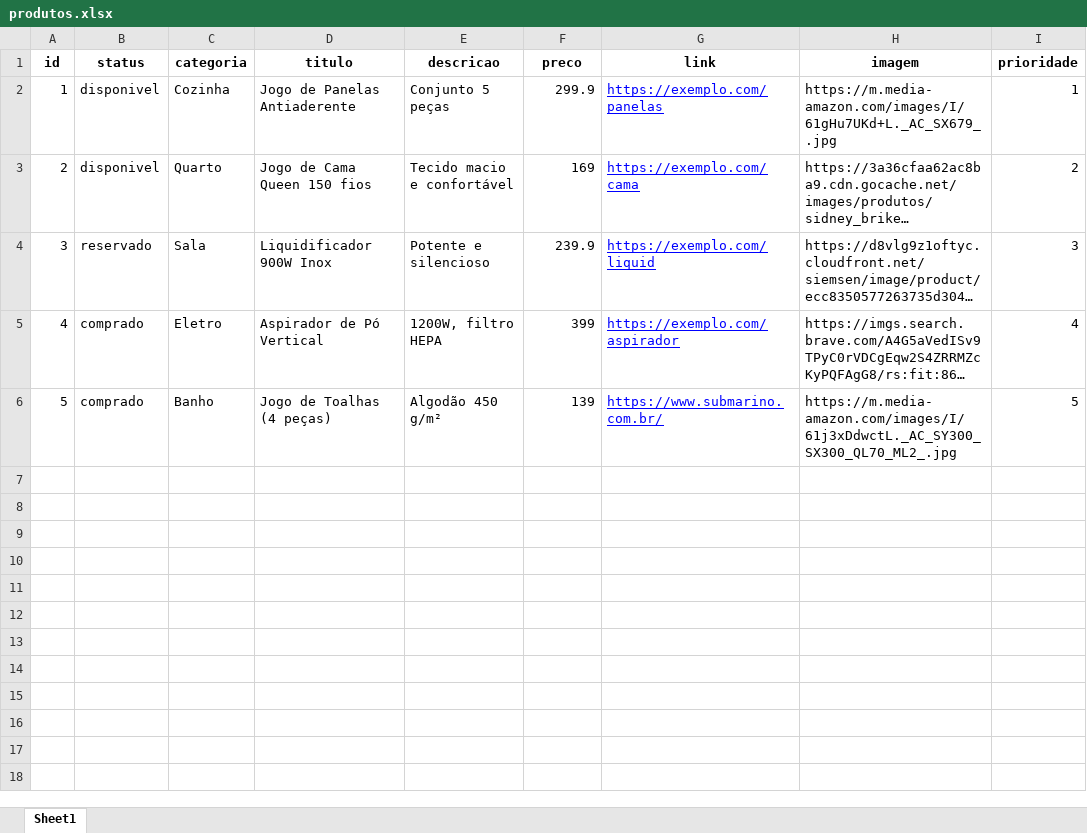
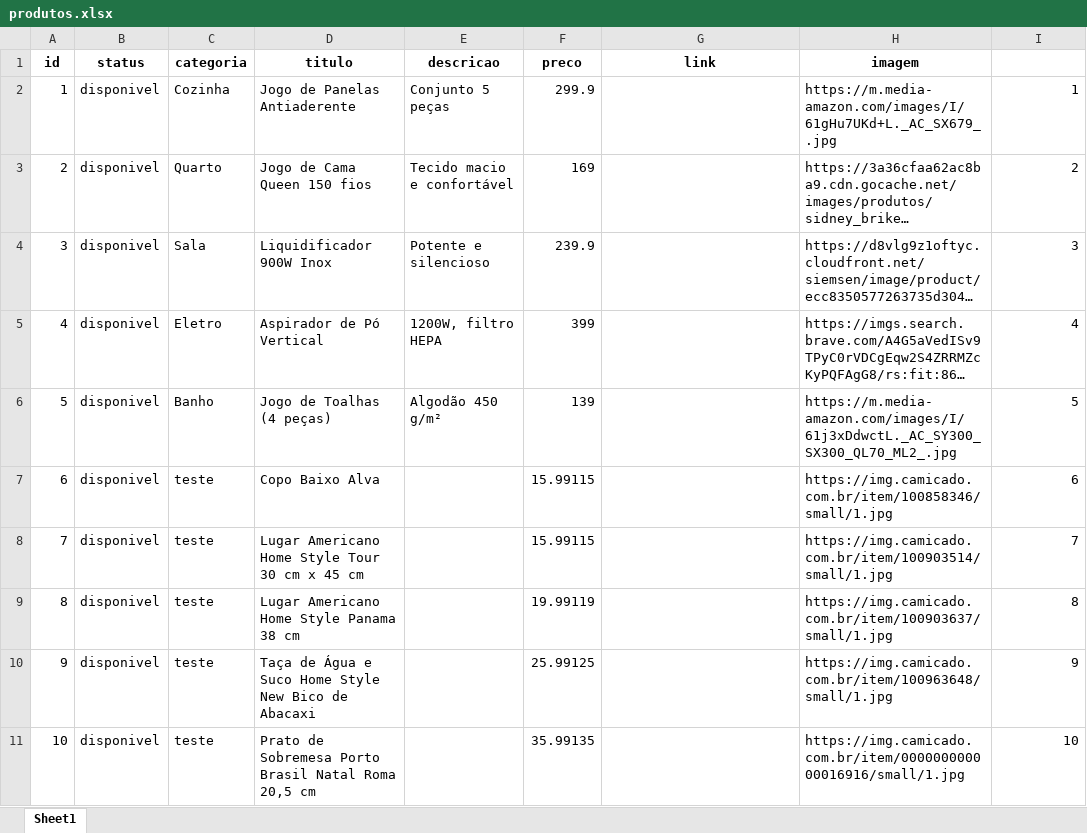
Before and after one commit to kelvinkefren/lista-presentes-casamento, an Excel workbook: produtos.xlsx, sheet Sheet1, drawn as a sheet; only a part is shown; long unchanged cells end in …; values as stored, in another font and other column widths than the file's, no borders; the diff covers the shown part only; the diff names each change by its address in the sheet, - before the commit and + after, or states it on an @@ line.

```diff
--- a/produtos.xlsx (sheet Sheet1)
+++ b/produtos.xlsx (sheet Sheet1)
-I1: prioridade
+I1: (empty)
-G2 (link): https://exemplo.com/panelas
+G2 (link): (empty)
-G3 (link): https://exemplo.com/cama
+G3 (link): (empty)
-B4 (status): reservado
+B4 (status): disponivel
-G4 (link): https://exemplo.com/liquid
+G4 (link): (empty)
-B5:B6 (status): comprado
+B5:B6 (status): disponivel
-G5 (link): https://exemplo.com/aspirador
+G5 (link): (empty)
-G6 (link): https://www.submarino.com.br/
+G6 (link): (empty)
+row 7: 6 | disponivel | teste | Copo Baixo Alva |  | 15.99115 |  | https://img.camicado.com.br/item/100858346/small/1.jpg | 6
+row 8: 7 | disponivel | teste | Lugar Americano Home Style Tour 30 cm x 45 cm |  | 15.99115 |  | https://img.camicado.com.br/item/100903514/small/1.jpg | 7
+row 9: 8 | disponivel | teste | Lugar Americano Home Style Panama 38 cm |  | 19.99119 |  | https://img.camicado.com.br/item/100903637/small/1.jpg | 8
+row 10: 9 | disponivel | teste | Taça de Água e Suco Home Style New Bico de Abacaxi |  | 25.99125 |  | https://img.camicado.com.br/item/100963648/small/1.jpg | 9
+row 11: 10 | disponivel | teste | Prato de Sobremesa Porto Brasil Natal Roma 20,5 cm |  | 35.99135 |  | https://img.camicado.com.br/item/000000000000016916/small/1.jpg | 10
```
Also changed, not shown: 29 added rows elsewhere in this sheet, 1 other file.
